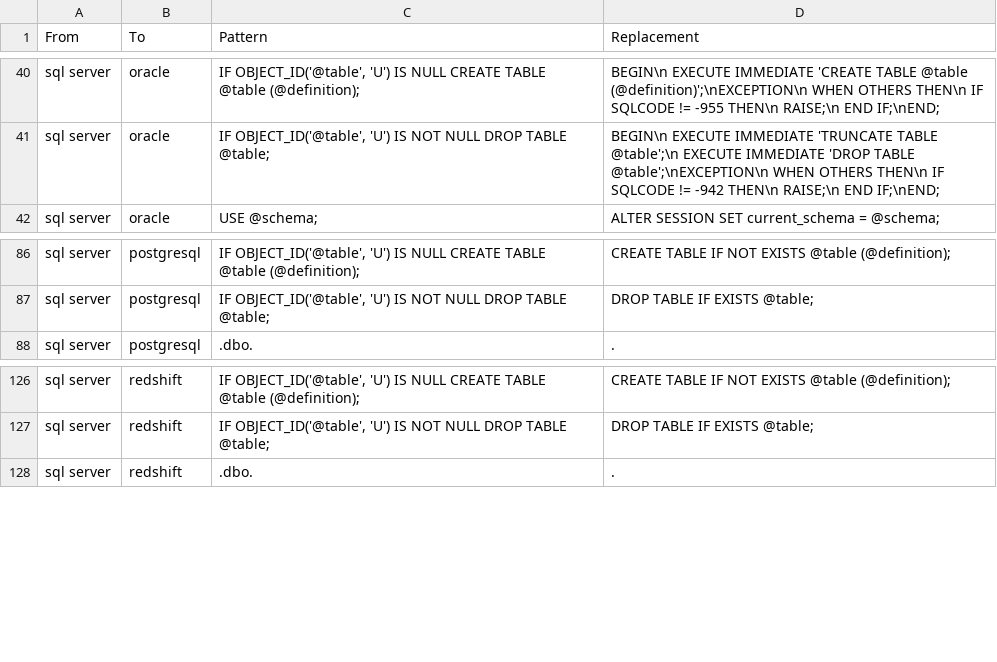
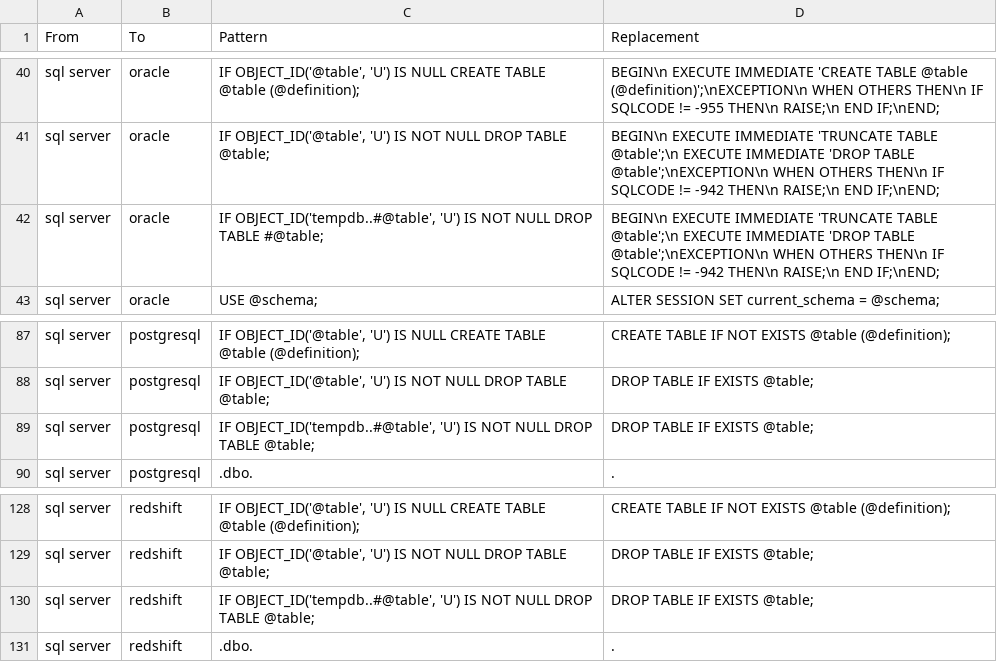
Before and after one commit to OHDSI/SqlRender, a CSV file: inst/csv/replacementPatterns.csv, drawn as a sheet; only a part is shown, gaps mark what is left out.

Commit message:
Added translation rules for SQL Server's equivalent of 'DROP TEMP TABLE IF EXISTS'.

```diff
--- a/inst/csv/replacementPatterns.csv
+++ b/inst/csv/replacementPatterns.csv
@@ -41,2 +41,3 @@ From,To,Pattern,Replacement
 "sql server","oracle","IF OBJECT_ID('@table', 'U') IS NOT NULL DROP TABLE @table;","BEGIN\n  EXECUTE IMMEDIATE 'TRUNCATE TABLE @table';\n  EXECUTE IMMEDIATE 'DROP TABLE @table';\nEXCEPTION\n  WHEN OTHERS THEN\n    IF SQLCODE != -942 THEN\n      RAISE;\n    END IF;\nEND;"
+"sql server","oracle","IF OBJECT_ID('tempdb..#@table', 'U') IS NOT NULL DROP TABLE #@table;","BEGIN\n  EXECUTE IMMEDIATE 'TRUNCATE TABLE @table';\n  EXECUTE IMMEDIATE 'DROP TABLE @table';\nEXCEPTION\n  WHEN OTHERS THEN\n    IF SQLCODE != -942 THEN\n      RAISE;\n    END IF;\nEND;"
 "sql server","oracle","USE @schema;","ALTER SESSION SET current_schema = @schema;"
@@ -87,2 +88,3 @@ From,To,Pattern,Replacement
 "sql server","postgresql","IF OBJECT_ID('@table', 'U') IS NOT NULL DROP TABLE @table;","DROP TABLE IF EXISTS @table;"
+"sql server","postgresql","IF OBJECT_ID('tempdb..#@table', 'U') IS NOT NULL DROP TABLE @table;","DROP TABLE IF EXISTS @table;"
 "sql server","postgresql",".dbo.","."
@@ -127,2 +129,3 @@ From,To,Pattern,Replacement
 "sql server","redshift","IF OBJECT_ID('@table', 'U') IS NOT NULL DROP TABLE @table;","DROP TABLE IF EXISTS @table;"
+"sql server","redshift","IF OBJECT_ID('tempdb..#@table', 'U') IS NOT NULL DROP TABLE @table;","DROP TABLE IF EXISTS @table;"
 "sql server","redshift",".dbo.","."
```
Also changed, not shown: 2 other files.
